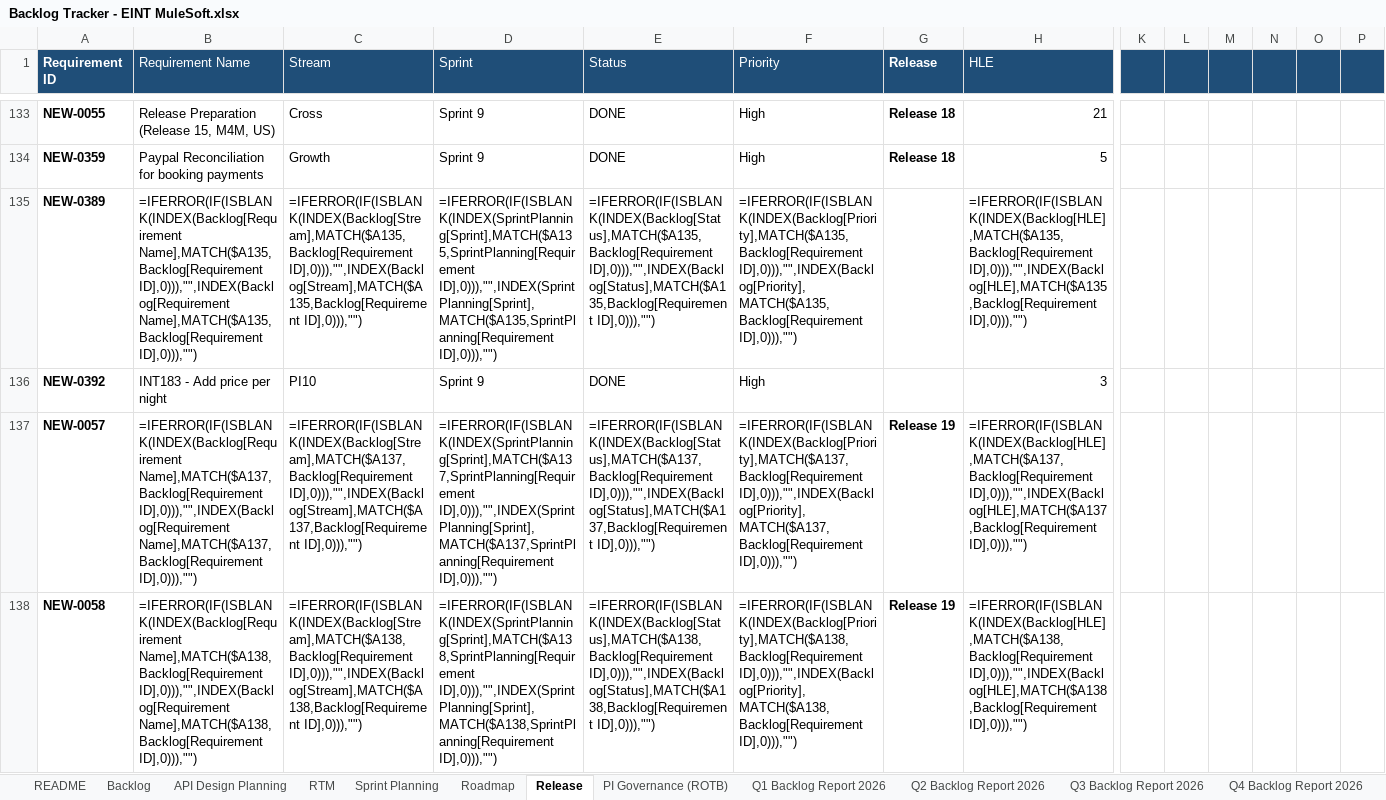
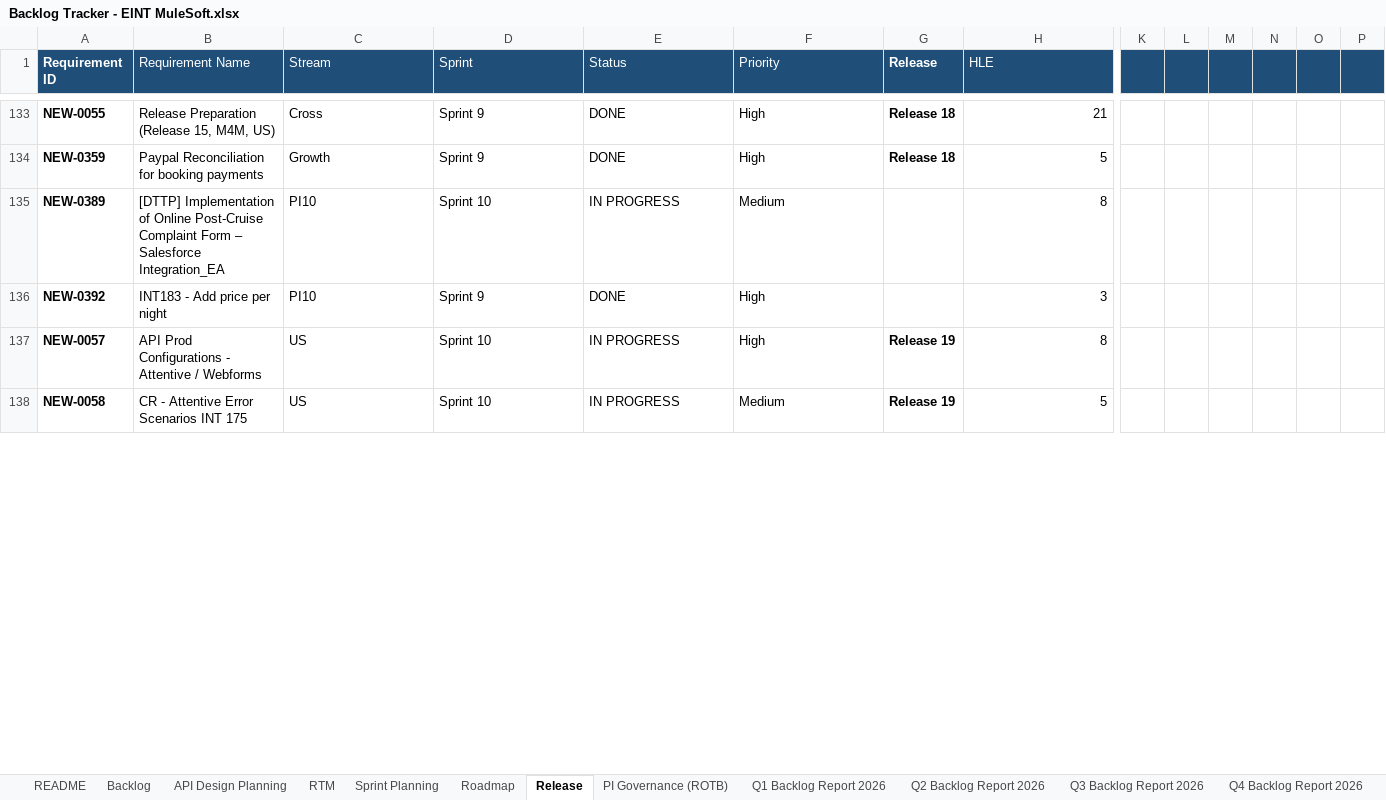
Before and after one commit to sasuepam/backlog-tracker, an Excel workbook: workbook/Backlog Tracker - EINT MuleSoft.xlsx, sheet Release, drawn as a sheet; only a part is shown, gaps mark what is left out; values as stored, in another font and other column widths than the file's, no borders; formulas without a stored value are shown as written; conditional formats and table styles not drawn; the diff covers the shown part only; the diff names each change by its address in the sheet, - before the commit and + after, or states it on an @@ line.

```diff
--- a/workbook/Backlog Tracker - EINT MuleSoft.xlsx (sheet Release)
+++ b/workbook/Backlog Tracker - EINT MuleSoft.xlsx (sheet Release)
-K1:P1 fill: none
+K1:P1 fill: #1F4E78
-B135 (Requirement Name): =IFERROR(IF(ISBLANK(INDEX(Backlog[Requirement Name],MATCH($A135,Backlog[Requirement ID],0))),"",INDEX(Backlog[Requirement Name],MATCH($A135,Backlog[Requirement ID],0))),"")
+B135 (Requirement Name): [DTTP] Implementation of Online Post-Cruise Complaint Form – Salesforce Integration_EA
-C135 (Stream): =IFERROR(IF(ISBLANK(INDEX(Backlog[Stream],MATCH($A135,Backlog[Requirement ID],0))),"",INDEX(Backlog[Stream],MATCH($A135,Backlog[Requirement ID],0))),"")
+C135 (Stream): PI10
-D135 (Sprint): =IFERROR(IF(ISBLANK(INDEX(SprintPlanning[Sprint],MATCH($A135,SprintPlanning[Requirement ID],0))),"",INDEX(SprintPlanning[Sprint],MATCH($A135,SprintPlanning[Requirement ID],0))),"")
+D135 (Sprint): Sprint 10
-E135 (Status): =IFERROR(IF(ISBLANK(INDEX(Backlog[Status],MATCH($A135,Backlog[Requirement ID],0))),"",INDEX(Backlog[Status],MATCH($A135,Backlog[Requirement ID],0))),"")
+E135 (Status): IN PROGRESS
-F135 (Priority): =IFERROR(IF(ISBLANK(INDEX(Backlog[Priority],MATCH($A135,Backlog[Requirement ID],0))),"",INDEX(Backlog[Priority],MATCH($A135,Backlog[Requirement ID],0))),"")
+F135 (Priority): Medium
-H135 (HLE): =IFERROR(IF(ISBLANK(INDEX(Backlog[HLE],MATCH($A135,Backlog[Requirement ID],0))),"",INDEX(Backlog[HLE],MATCH($A135,Backlog[Requirement ID],0))),"")
+H135 (HLE): 8
-B137 (Requirement Name): =IFERROR(IF(ISBLANK(INDEX(Backlog[Requirement Name],MATCH($A137,Backlog[Requirement ID],0))),"",INDEX(Backlog[Requirement Name],MATCH($A137,Backlog[Requirement ID],0))),"")
+B137 (Requirement Name): API Prod Configurations - Attentive / Webforms
-C137 (Stream): =IFERROR(IF(ISBLANK(INDEX(Backlog[Stream],MATCH($A137,Backlog[Requirement ID],0))),"",INDEX(Backlog[Stream],MATCH($A137,Backlog[Requirement ID],0))),"")
+C137 (Stream): US
-D137 (Sprint): =IFERROR(IF(ISBLANK(INDEX(SprintPlanning[Sprint],MATCH($A137,SprintPlanning[Requirement ID],0))),"",INDEX(SprintPlanning[Sprint],MATCH($A137,SprintPlanning[Requirement ID],0))),"")
+D137 (Sprint): Sprint 10
-E137 (Status): =IFERROR(IF(ISBLANK(INDEX(Backlog[Status],MATCH($A137,Backlog[Requirement ID],0))),"",INDEX(Backlog[Status],MATCH($A137,Backlog[Requirement ID],0))),"")
+E137 (Status): IN PROGRESS
-F137 (Priority): =IFERROR(IF(ISBLANK(INDEX(Backlog[Priority],MATCH($A137,Backlog[Requirement ID],0))),"",INDEX(Backlog[Priority],MATCH($A137,Backlog[Requirement ID],0))),"")
+F137 (Priority): High
-H137 (HLE): =IFERROR(IF(ISBLANK(INDEX(Backlog[HLE],MATCH($A137,Backlog[Requirement ID],0))),"",INDEX(Backlog[HLE],MATCH($A137,Backlog[Requirement ID],0))),"")
+H137 (HLE): 8
-B138 (Requirement Name): =IFERROR(IF(ISBLANK(INDEX(Backlog[Requirement Name],MATCH($A138,Backlog[Requirement ID],0))),"",INDEX(Backlog[Requirement Name],MATCH($A138,Backlog[Requirement ID],0))),"")
+B138 (Requirement Name): CR - Attentive Error Scenarios INT 175
-C138 (Stream): =IFERROR(IF(ISBLANK(INDEX(Backlog[Stream],MATCH($A138,Backlog[Requirement ID],0))),"",INDEX(Backlog[Stream],MATCH($A138,Backlog[Requirement ID],0))),"")
+C138 (Stream): US
-D138 (Sprint): =IFERROR(IF(ISBLANK(INDEX(SprintPlanning[Sprint],MATCH($A138,SprintPlanning[Requirement ID],0))),"",INDEX(SprintPlanning[Sprint],MATCH($A138,SprintPlanning[Requirement ID],0))),"")
+D138 (Sprint): Sprint 10
-E138 (Status): =IFERROR(IF(ISBLANK(INDEX(Backlog[Status],MATCH($A138,Backlog[Requirement ID],0))),"",INDEX(Backlog[Status],MATCH($A138,Backlog[Requirement ID],0))),"")
+E138 (Status): IN PROGRESS
-F138 (Priority): =IFERROR(IF(ISBLANK(INDEX(Backlog[Priority],MATCH($A138,Backlog[Requirement ID],0))),"",INDEX(Backlog[Priority],MATCH($A138,Backlog[Requirement ID],0))),"")
+F138 (Priority): Medium
-H138 (HLE): =IFERROR(IF(ISBLANK(INDEX(Backlog[HLE],MATCH($A138,Backlog[Requirement ID],0))),"",INDEX(Backlog[HLE],MATCH($A138,Backlog[Requirement ID],0))),"")
+H138 (HLE): 5
```
Also changed, not shown: 274 edited cells elsewhere in this sheet, sheet RTM, sheet Sprint Planning, sheet Backlog, sheet API Design Planning, sheet Roadmap, sheet PI Governance (ROTB), hidden cells.
